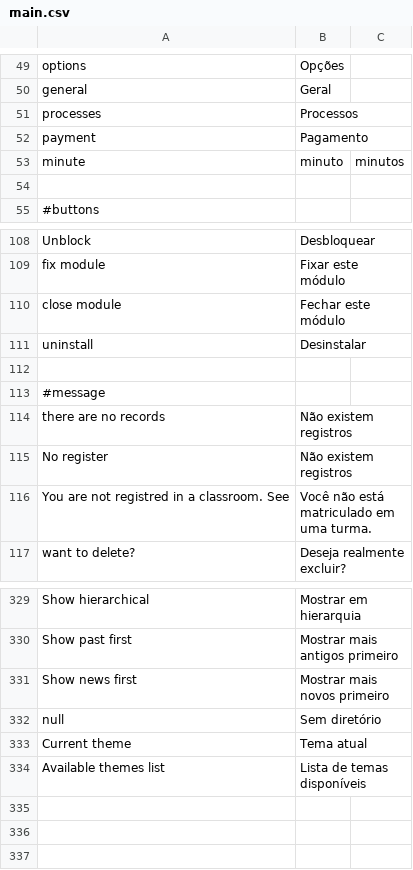
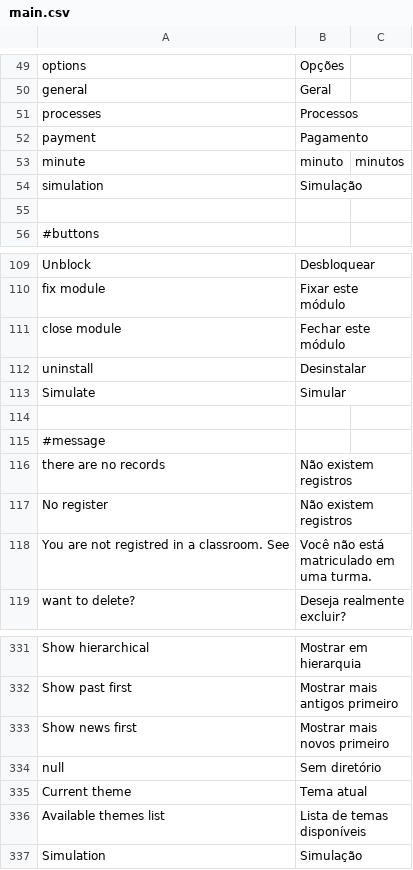
Before and after one commit to preceptor/trilhas-core, a CSV file: data/language/pt_BR/main.csv, drawn as a sheet; only a part is shown, gaps mark what is left out.

Commit message:
add simulate login option

```diff
--- a/data/language/pt_BR/main.csv
+++ b/data/language/pt_BR/main.csv
@@ -53,2 +53,3 @@
 "minute";"minuto";"minutos"
+"simulation";"Simulação"
 
@@ -111,2 +112,3 @@
 "uninstall";"Desinstalar"
+"Simulate";"Simular"
 
@@ -334 +336,2 @@
 "Available themes list";"Lista de temas disponíveis"
+"Simulation";"Simulação"
```
Also changed, not shown: 4 other files.
